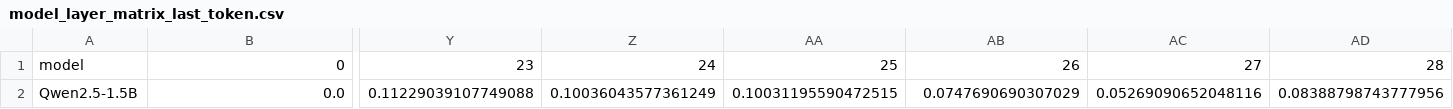
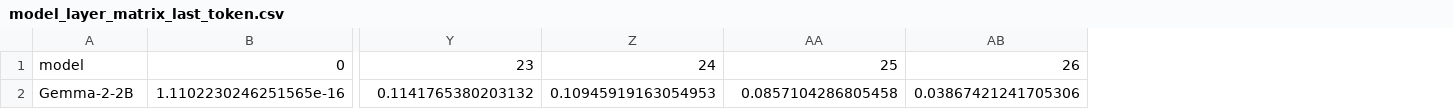
Before and after one commit to upahar-khatiwada/NepSyc, a CSV file: data/representation/metrics/model_layer_matrix_last_token.csv, drawn as a sheet; only a part is shown, gaps mark what is left out; removed rows and columns are numbered as before the commit, all else as after; rows hold the shown columns only; the diff names each change by its address in the sheet, - before the commit and + after, or states it on an @@ line.

```diff
--- a/data/representation/metrics/model_layer_matrix_last_token.csv
+++ b/data/representation/metrics/model_layer_matrix_last_token.csv
-column AC, row 1: 27
-column AD, row 1: 28
-row 2: Qwen2.5-1.5B | 0.0 | 0.11229039107749088 | 0.10036043577361249 | 0.10031195590472515 | 0.0747690690307029 | 0.05269090652048116 | 0.08388798743777956
+row 2: Gemma-2-2B | 1.1102230246251565e-16 | 0.1141765380203132 | 0.10945919163054953 | 0.0857104286805458 | 0.03867421241705306
```
Also changed, not shown: data/representation/metrics/layer_agg.csv, data/representation/metrics/model_layer_matrix_mean_pooled.csv, 11 other files.
